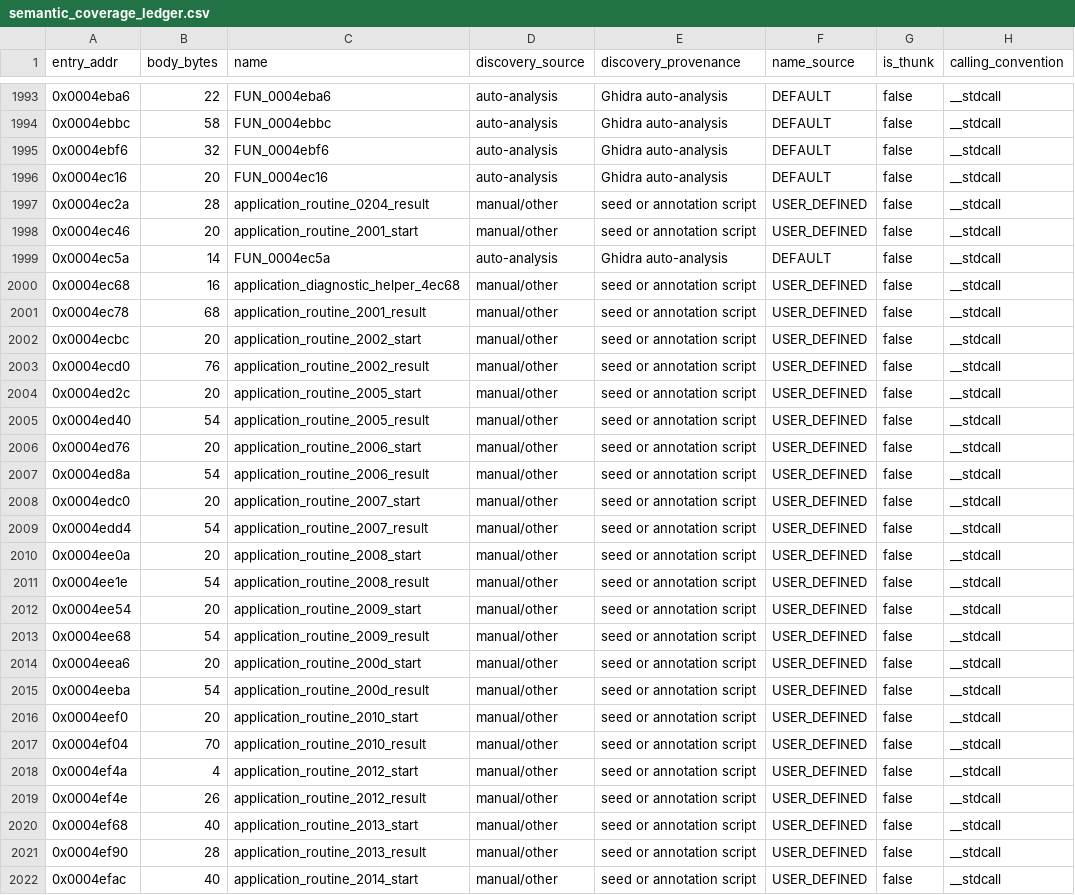
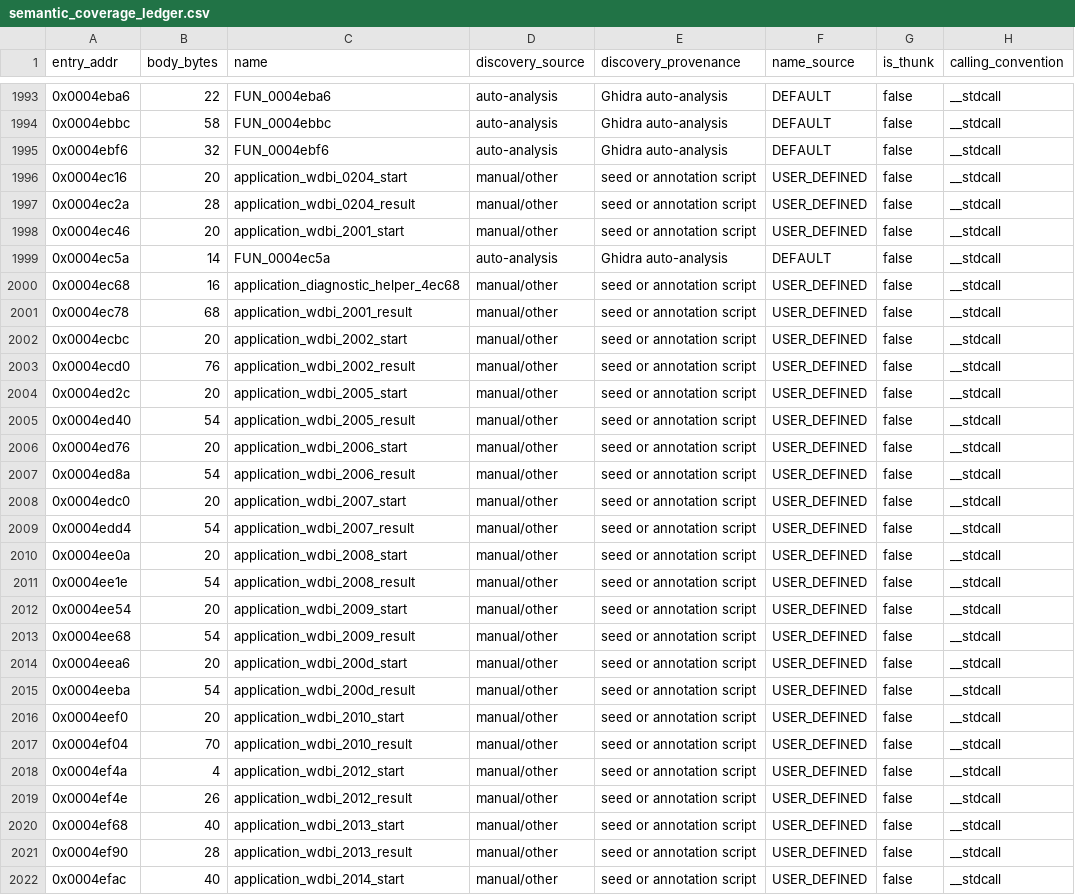
Before and after one commit to kaikozlov/ghidra_rh850, a CSV file: data/semantic_coverage_ledger.csv, drawn as a sheet; only a part is shown, gaps mark what is left out; the diff covers the shown part only; the diff names each change by its address in the sheet, - before the commit and + after, or states it on an @@ line.

```diff
--- a/data/semantic_coverage_ledger.csv
+++ b/data/semantic_coverage_ledger.csv
-C1996 (name): FUN_0004ec16
+C1996 (name): application_wdbi_0204_start
-D1996 (discovery_source): auto-analysis
+D1996 (discovery_source): manual/other
-E1996 (discovery_provenance): Ghidra auto-analysis
+E1996 (discovery_provenance): seed or annotation script
-F1996 (name_source): DEFAULT
+F1996 (name_source): USER_DEFINED
-C1997 (name): application_routine_0204_result
+C1997 (name): application_wdbi_0204_result
-C1998 (name): application_routine_2001_start
+C1998 (name): application_wdbi_2001_start
-C2001 (name): application_routine_2001_result
+C2001 (name): application_wdbi_2001_result
-C2002 (name): application_routine_2002_start
+C2002 (name): application_wdbi_2002_start
-C2003 (name): application_routine_2002_result
+C2003 (name): application_wdbi_2002_result
-C2004 (name): application_routine_2005_start
+C2004 (name): application_wdbi_2005_start
-C2005 (name): application_routine_2005_result
+C2005 (name): application_wdbi_2005_result
-C2006 (name): application_routine_2006_start
+C2006 (name): application_wdbi_2006_start
-C2007 (name): application_routine_2006_result
+C2007 (name): application_wdbi_2006_result
-C2008 (name): application_routine_2007_start
+C2008 (name): application_wdbi_2007_start
-C2009 (name): application_routine_2007_result
+C2009 (name): application_wdbi_2007_result
-C2010 (name): application_routine_2008_start
+C2010 (name): application_wdbi_2008_start
-C2011 (name): application_routine_2008_result
+C2011 (name): application_wdbi_2008_result
-C2012 (name): application_routine_2009_start
+C2012 (name): application_wdbi_2009_start
-C2013 (name): application_routine_2009_result
+C2013 (name): application_wdbi_2009_result
-C2014 (name): application_routine_200d_start
+C2014 (name): application_wdbi_200d_start
-C2015 (name): application_routine_200d_result
+C2015 (name): application_wdbi_200d_result
-C2016 (name): application_routine_2010_start
+C2016 (name): application_wdbi_2010_start
-C2017 (name): application_routine_2010_result
+C2017 (name): application_wdbi_2010_result
-C2018 (name): application_routine_2012_start
+C2018 (name): application_wdbi_2012_start
-C2019 (name): application_routine_2012_result
+C2019 (name): application_wdbi_2012_result
-C2020 (name): application_routine_2013_start
+C2020 (name): application_wdbi_2013_start
-C2021 (name): application_routine_2013_result
+C2021 (name): application_wdbi_2013_result
-C2022 (name): application_routine_2014_start
+C2022 (name): application_wdbi_2014_start
```
Also changed, not shown: 8 edited cells elsewhere in this file, data/application_diagnostic_map.csv, data/application_wdbi_callbacks.csv, 54 other files.
